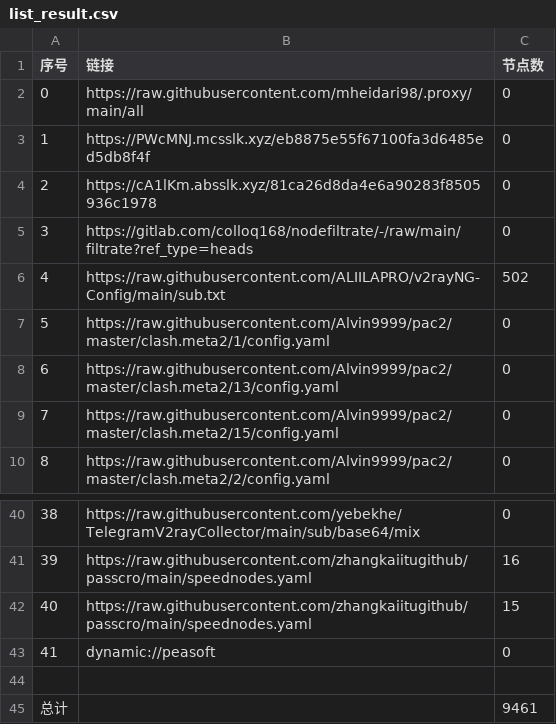
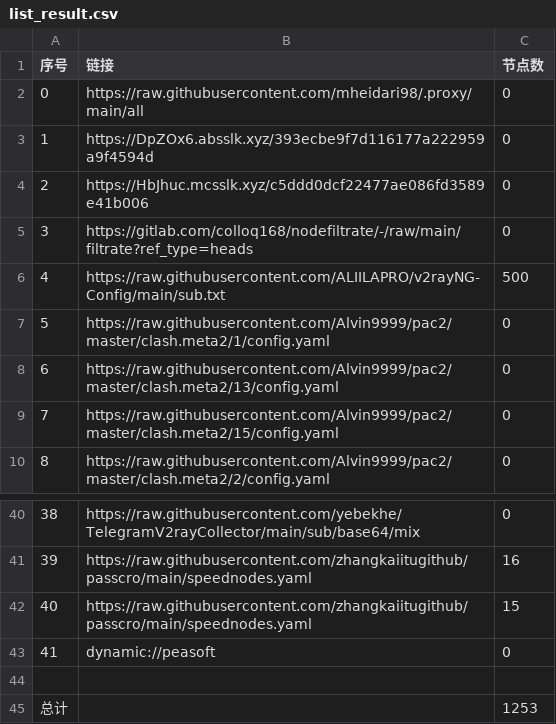
Before and after one commit to EvilCY/NoMoreWalls, a CSV file: list_result.csv, drawn as a sheet; only a part is shown, gaps mark what is left out.

```diff
--- a/list_result.csv
+++ b/list_result.csv
@@ -2,6 +2,6 @@
 0, https://raw.githubusercontent.com/mheidari98/.proxy/main/all,0
-1,https://PWcMNJ.mcsslk.xyz/eb8875e55f67100fa3d6485ed5db8f4f,0
-2,https://cA1lKm.absslk.xyz/81ca26d8da4e6a90283f8505936c1978,0
+1,https://DpZOx6.absslk.xyz/393ecbe9f7d116177a222959a9f4594d,0
+2,https://HbJhuc.mcsslk.xyz/c5ddd0dcf22477ae086fd3589e41b006,0
 3,https://gitlab.com/colloq168/nodefiltrate/-/raw/main/filtrate?ref_type=heads,0
-4,https://raw.githubusercontent.com/ALIILAPRO/v2rayNG-Config/main/sub.txt,502
+4,https://raw.githubusercontent.com/ALIILAPRO/v2rayNG-Config/main/sub.txt,500
 5,https://raw.githubusercontent.com/Alvin9999/pac2/master/clash.meta2/1/config.yaml,0
@@ -44,2 +44,2 @@
 
-总计,,9461
+总计,,1253
```
Also changed, not shown: 39 other files.
